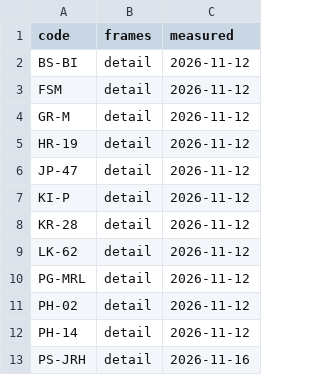
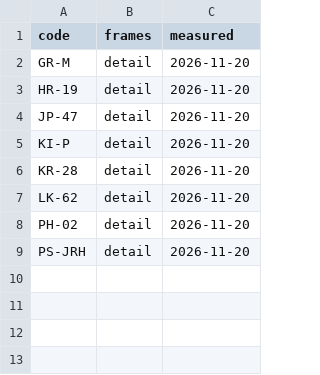
Before and after one commit to world-in-flashcards/data, a TSV file: frame_clip_cards.tsv, drawn as a sheet.

```diff
--- a/frame_clip_cards.tsv
+++ b/frame_clip_cards.tsv
@@ -1,13 +1,9 @@
 code	frames	measured
-BS-BI	detail	2026-11-12
-FSM	detail	2026-11-12
-GR-M	detail	2026-11-12
-HR-19	detail	2026-11-12
-JP-47	detail	2026-11-12
-KI-P	detail	2026-11-12
-KR-28	detail	2026-11-12
-LK-62	detail	2026-11-12
-PG-MRL	detail	2026-11-12
-PH-02	detail	2026-11-12
-PH-14	detail	2026-11-12
-PS-JRH	detail	2026-11-16
+GR-M	detail	2026-11-20
+HR-19	detail	2026-11-20
+JP-47	detail	2026-11-20
+KI-P	detail	2026-11-20
+KR-28	detail	2026-11-20
+LK-62	detail	2026-11-20
+PH-02	detail	2026-11-20
+PS-JRH	detail	2026-11-20
```
Also changed, not shown: disputed_cards.tsv, disputed_units.tsv, 17 other files.
